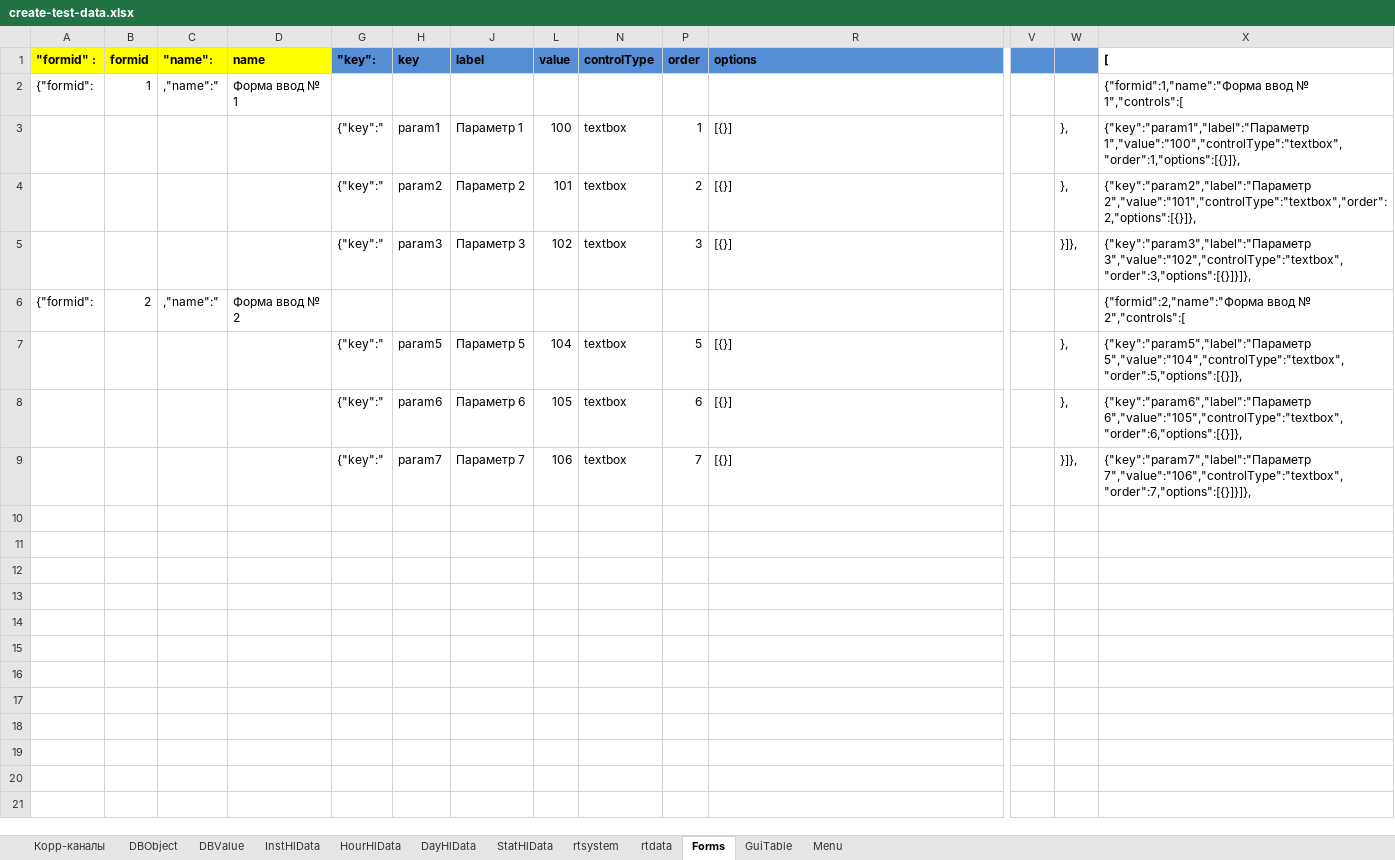
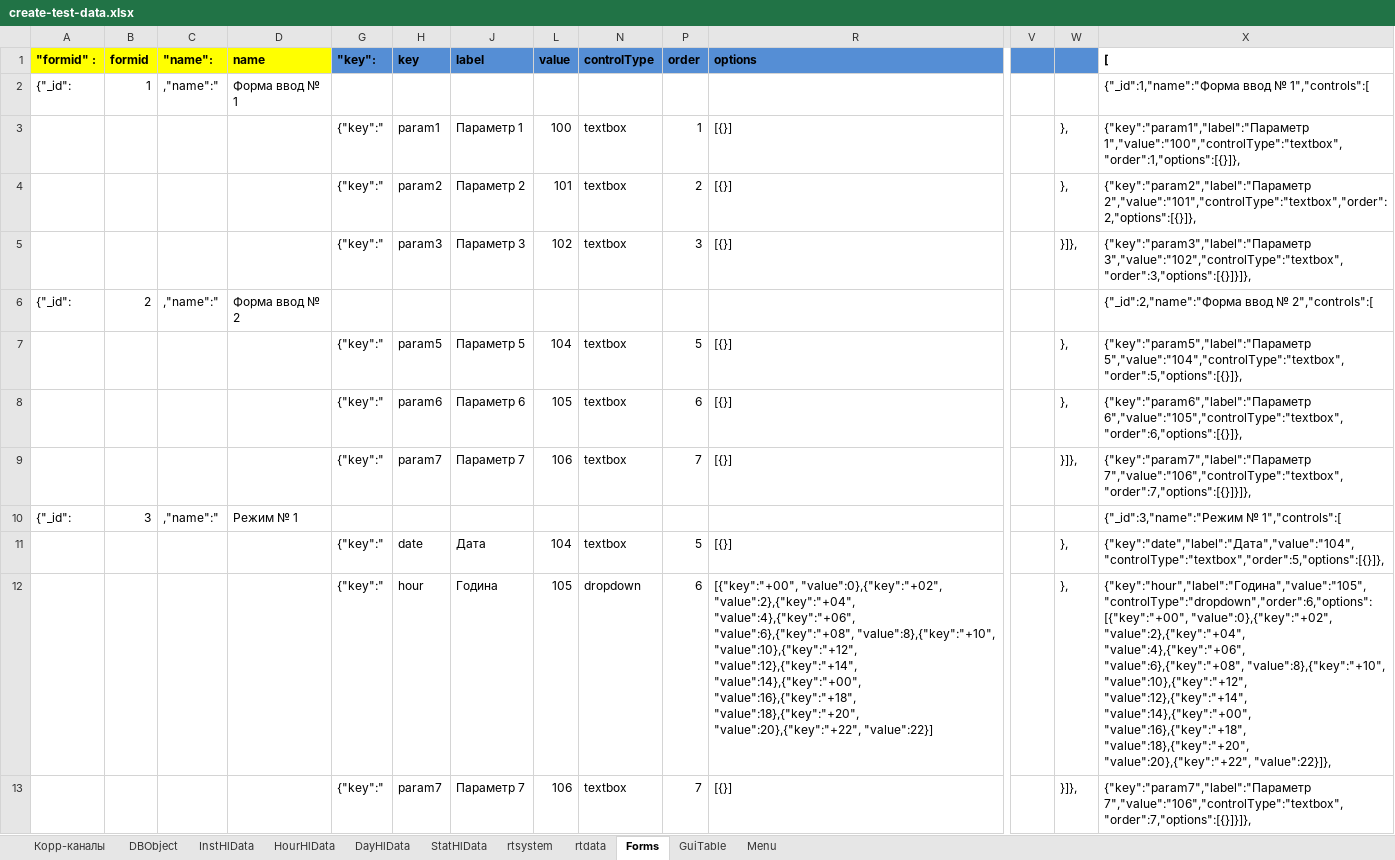
Before and after one commit to alehandro-777/oask-gtp-webapi, an Excel workbook: xls/create-test-data.xlsx, sheet Forms, drawn as a sheet; only a part is shown, gaps mark what is left out; values as stored, in another font and other column widths than the file's, no borders; rows hold the shown columns only; the diff names each change by its address in the sheet, - before the commit and + after, or states it on an @@ line.

```diff
--- a/xls/create-test-data.xlsx (sheet Forms)
+++ b/xls/create-test-data.xlsx (sheet Forms)
-sheet tab: DBValue
-A2 ("formid" :): {"formid":
+A2 ("formid" :): {"_id":
-X2 ([): {"formid":1,"name":"Форма ввод №…
+X2 ([): {"_id":1,"name":"Форма ввод №…
-A6 ("formid" :): {"formid":
+A6 ("formid" :): {"_id":
-X6 ([): {"formid":2,"name":"Форма ввод №…
+X6 ([): {"_id":2,"name":"Форма ввод №…
+row 9:  |  |  |  | {"key":" | param7 | Параметр 7 | 106 | textbox | 7 | [{}] |  | }]}, | {"key":"param7","label":"Параметр 7","value":"106","controlType":"textbox","order":7,"options":[{}]}]},
+row 10: {"_id": | 3 | ,"name":" | Режим № 1 |  |  |  |  |  |  |  |  |  | {"_id":3,"name":"Режим № 1","controls":[
+row 11:  |  |  |  | {"key":" | date | Дата | 104 | textbox | 5 | [{}] |  | }, | {"key":"date","label":"Дата","value":"104","controlType":"textbox","order":5,"options":[{}]},
+row 12:  |  |  |  | {"key":" | hour | Година | 105 | dropdown | 6 | [{"key":"+00", "value":0},{"key":"+02", "value":2},{"key":"+04", "value":4},{"key":"+06", "value":6},{"key":"+08", "value":8},{"key":"+10", "value":10},{"key":"+12", "value":12},{"key":"+14", "value":14},{"key":"+00", "value":16},{"key":"+18", "value":18},{"key":"+20", "value":20},{"key":"+22", "value":22}] |  | }, | {"key":"hour","label":"Година","value":"105","controlType":"dropdown","order":6,"options":[{"key":"+00", "value":0},{"key":"+02", "value":2},{"key":"+04", "value":4},{"key":"+06", "value":6},{"key":"+08", "value":8},{"key":"+10", "value":10},{"key":"+12", "value":12},{"key":"+14", "value":14},{"key":"+00", "value":16},{"key":"+18", "value":18},{"key":"+20", "value":20},{"key":"+22", "value":22}]},
```
Also changed, not shown: sheet DBObject, sheet Корр-каналы, hidden cells, 5 other files.
